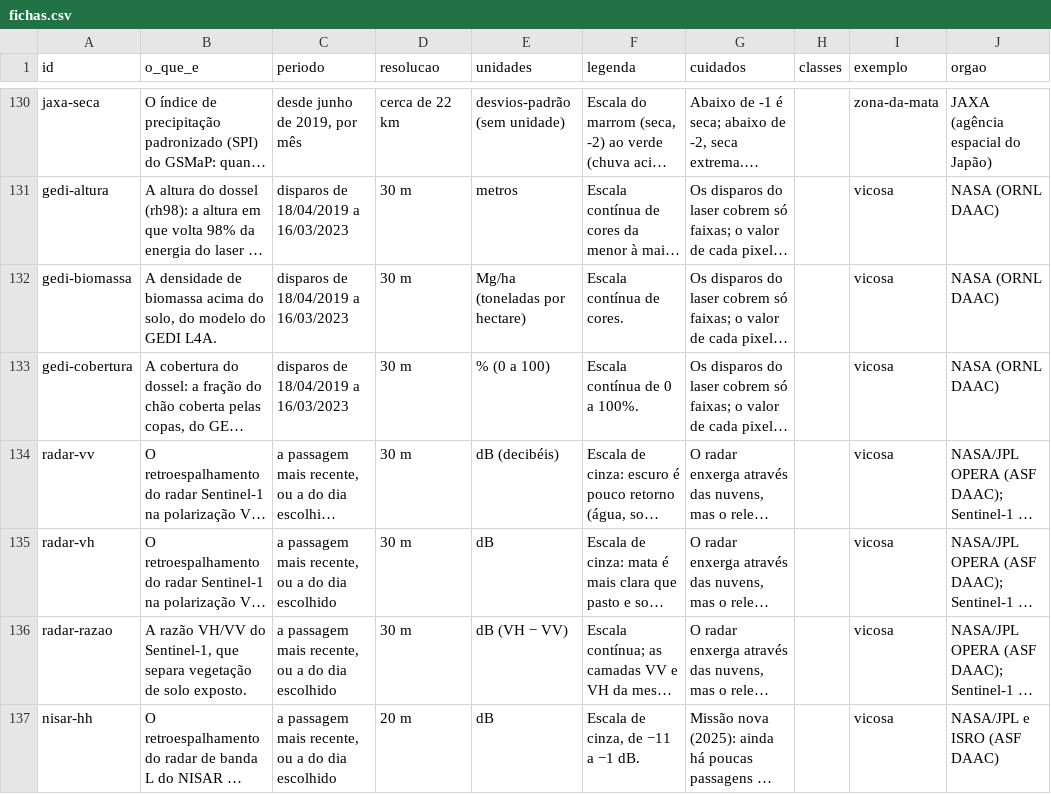
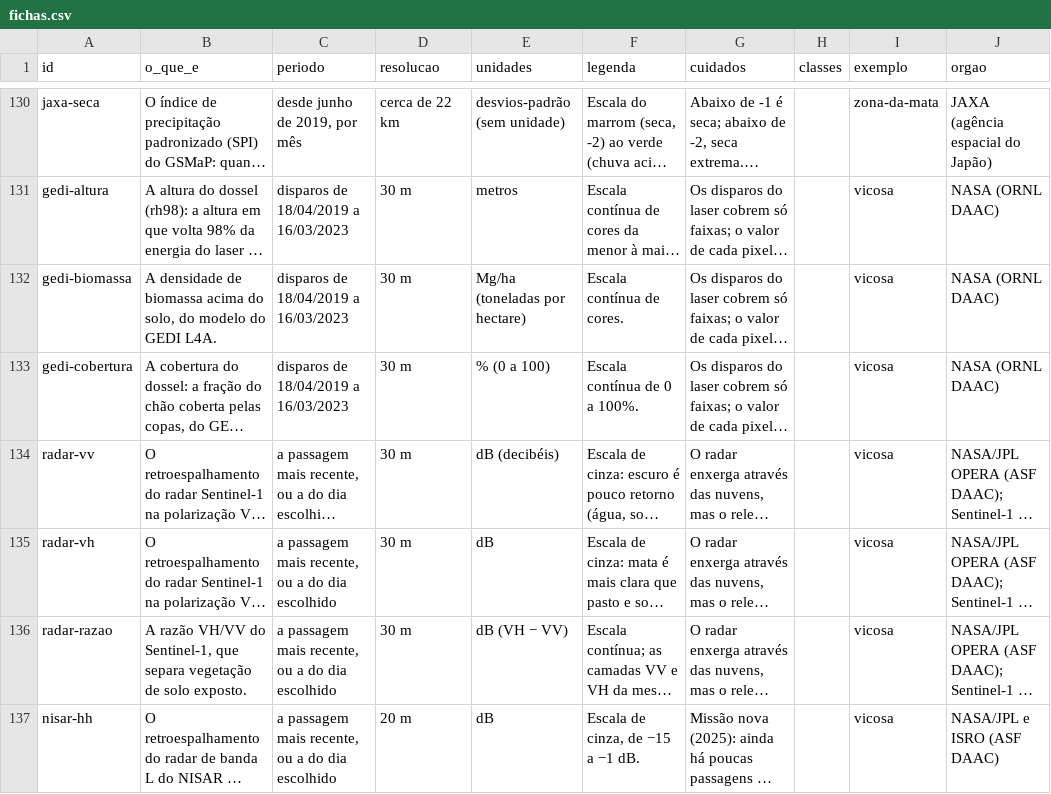
Before and after one commit to elpidioassinaturas/BrasilData, a CSV file: fichas.csv, drawn as a sheet; only a part is shown, gaps mark what is left out; long unchanged cells end in …; the diff covers the shown part only; the diff names each change by its address in the sheet, - before the commit and + after, or states it on an @@ line.

```diff
--- a/fichas.csv
+++ b/fichas.csv
-F137 (legenda): Escala de cinza, de −11 a −1 dB.
+F137 (legenda): Escala de cinza, de −15 a −1 dB.
```
Also changed, not shown: 1 added row and 1 edited cell elsewhere in this file, 16 other files.
